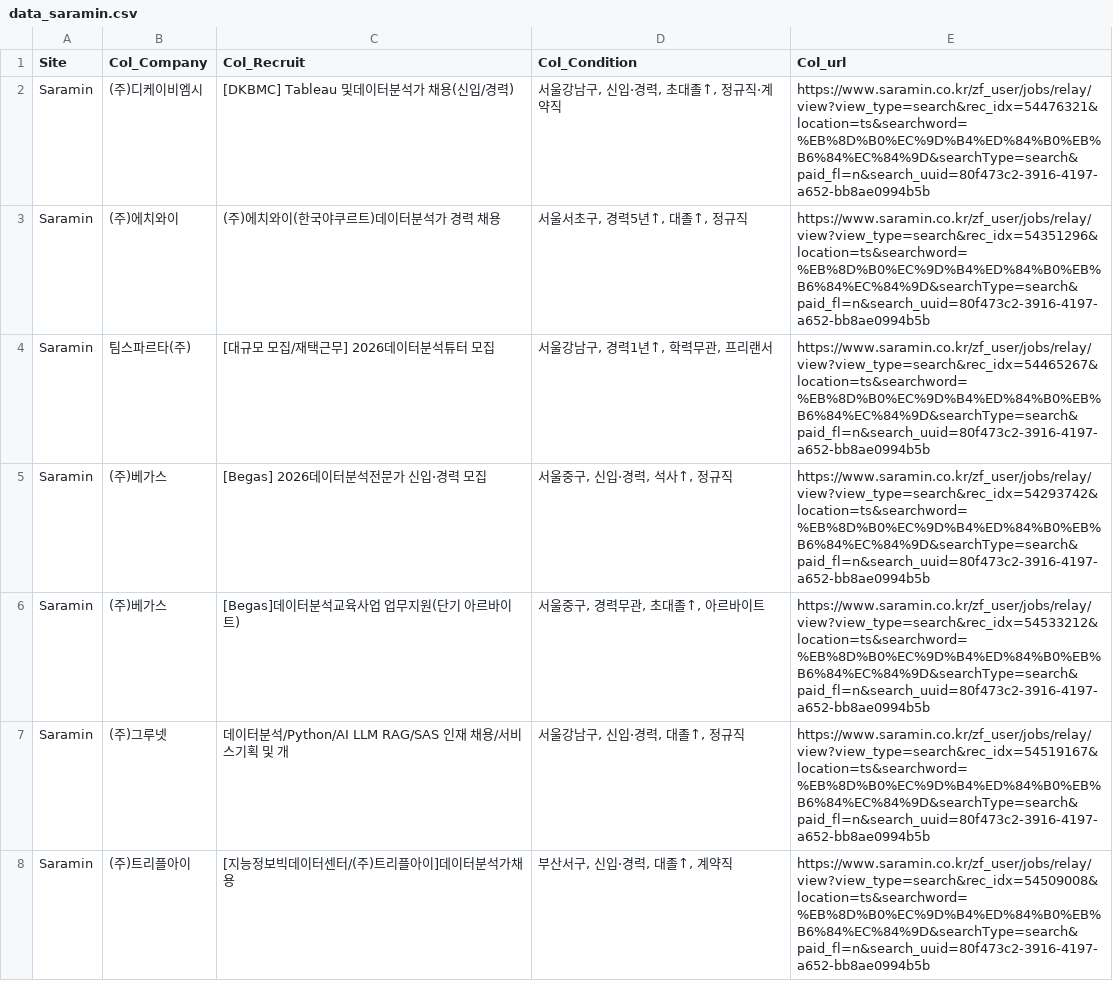
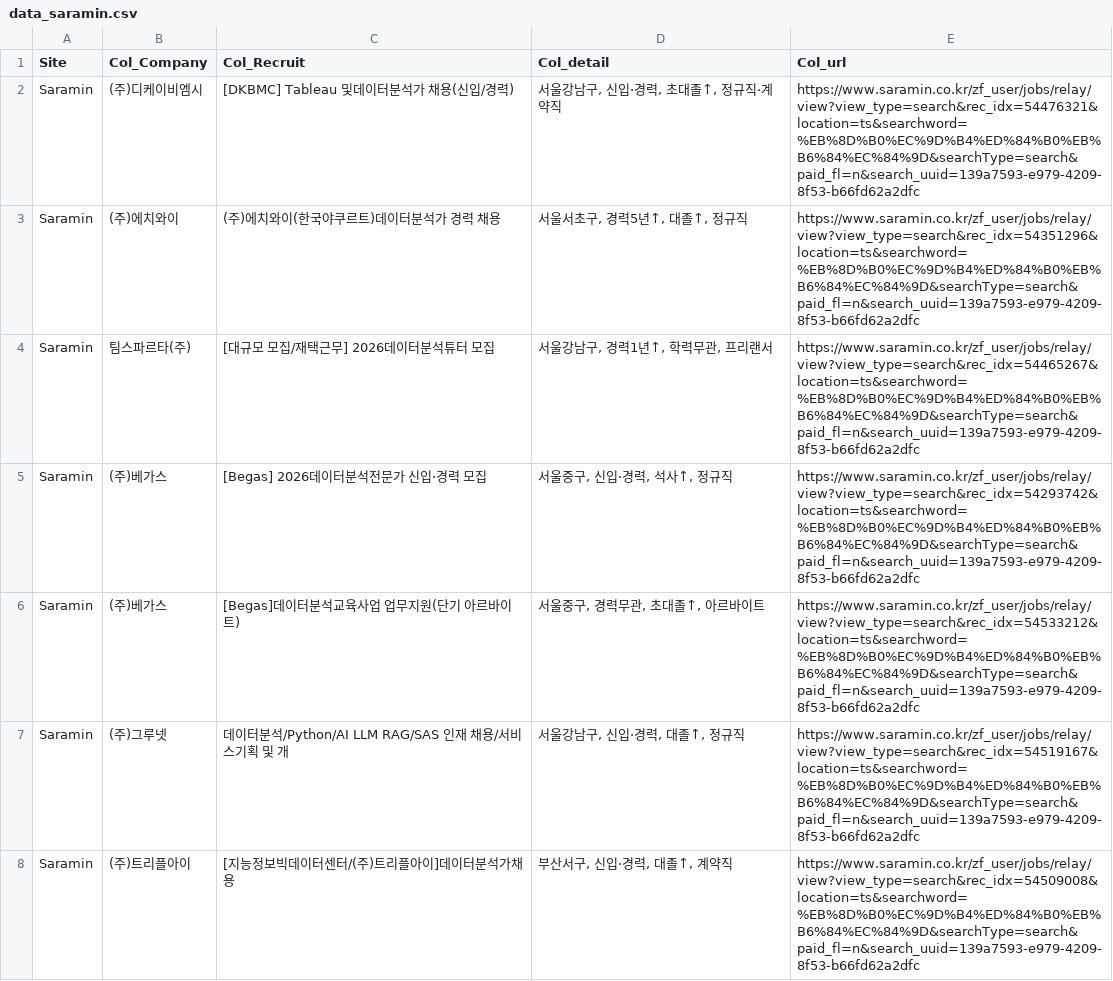
Before and after one commit to JoonHo-wow/weeks12, a CSV file: data_tmp/data_saramin.csv, drawn as a sheet; only a part is shown; the diff covers the shown part only.

```diff
--- a/data_tmp/data_saramin.csv
+++ b/data_tmp/data_saramin.csv
@@ -1,8 +1,8 @@
-Site,Col_Company,Col_Recruit,Col_Condition,Col_url
-Saramin,(주)디케이비엠시,[DKBMC] Tableau 및데이터분석가 채용(신입/경력),"서울강남구, 신입·경력, 초대졸↑, 정규직·계약직",https://www.saramin.co.kr/zf_user/jobs/relay/view?view_type=search&rec_idx=54476321&location=ts&searchword=%EB%8D%B0%EC%9D%B4%ED%84%B0%EB%B6%84%EC%84%9D&searchType=search&paid_fl=n&search_uuid=80f473c2-3916-4197-a652-bb8ae0994b5b
-Saramin,(주)에치와이,(주)에치와이(한국야쿠르트)데이터분석가 경력 채용,"서울서초구, 경력5년↑, 대졸↑, 정규직",https://www.saramin.co.kr/zf_user/jobs/relay/view?view_type=search&rec_idx=54351296&location=ts&searchword=%EB%8D%B0%EC%9D%B4%ED%84%B0%EB%B6%84%EC%84%9D&searchType=search&paid_fl=n&search_uuid=80f473c2-3916-4197-a652-bb8ae0994b5b
-Saramin,팀스파르타(주),[대규모 모집/재택근무] 2026데이터분석튜터 모집,"서울강남구, 경력1년↑, 학력무관, 프리랜서",https://www.saramin.co.kr/zf_user/jobs/relay/view?view_type=search&rec_idx=54465267&location=ts&searchword=%EB%8D%B0%EC%9D%B4%ED%84%B0%EB%B6%84%EC%84%9D&searchType=search&paid_fl=n&search_uuid=80f473c2-3916-4197-a652-bb8ae0994b5b
-Saramin,(주)베가스,[Begas] 2026데이터분석전문가 신입·경력 모집,"서울중구, 신입·경력, 석사↑, 정규직",https://www.saramin.co.kr/zf_user/jobs/relay/view?view_type=search&rec_idx=54293742&location=ts&searchword=%EB%8D%B0%EC%9D%B4%ED%84%B0%EB%B6%84%EC%84%9D&searchType=search&paid_fl=n&search_uuid=80f473c2-3916-4197-a652-bb8ae0994b5b
-Saramin,(주)베가스,[Begas]데이터분석교육사업 업무지원(단기 아르바이트),"서울중구, 경력무관, 초대졸↑, 아르바이트",https://www.saramin.co.kr/zf_user/jobs/relay/view?view_type=search&rec_idx=54533212&location=ts&searchword=%EB%8D%B0%EC%9D%B4%ED%84%B0%EB%B6%84%EC%84%9D&searchType=search&paid_fl=n&search_uuid=80f473c2-3916-4197-a652-bb8ae0994b5b
-Saramin,(주)그루넷,데이터분석/Python/AI LLM RAG/SAS 인재 채용/서비스기획 및 개,"서울강남구, 신입·경력, 대졸↑, 정규직",https://www.saramin.co.kr/zf_user/jobs/relay/view?view_type=search&rec_idx=54519167&location=ts&searchword=%EB%8D%B0%EC%9D%B4%ED%84%B0%EB%B6%84%EC%84%9D&searchType=search&paid_fl=n&search_uuid=80f473c2-3916-4197-a652-bb8ae0994b5b
-Saramin,(주)트리플아이,[지능정보빅데이터센터/(주)트리플아이]데이터분석가채용,"부산서구, 신입·경력, 대졸↑, 계약직",https://www.saramin.co.kr/zf_user/jobs/relay/view?view_type=search&rec_idx=54509008&location=ts&searchword=%EB%8D%B0%EC%9D%B4%ED%84%B0%EB%B6%84%EC%84%9D&searchType=search&paid_fl=n&search_uuid=80f473c2-3916-4197-a652-bb8ae0994b5b
+Site,Col_Company,Col_Recruit,Col_detail,Col_url
+Saramin,(주)디케이비엠시,[DKBMC] Tableau 및데이터분석가 채용(신입/경력),"서울강남구, 신입·경력, 초대졸↑, 정규직·계약직",https://www.saramin.co.kr/zf_user/jobs/relay/view?view_type=search&rec_idx=54476321&location=ts&searchword=%EB%8D%B0%EC%9D%B4%ED%84%B0%EB%B6%84%EC%84%9D&searchType=search&paid_fl=n&search_uuid=139a7593-e979-4209-8f53-b66fd62a2dfc
+Saramin,(주)에치와이,(주)에치와이(한국야쿠르트)데이터분석가 경력 채용,"서울서초구, 경력5년↑, 대졸↑, 정규직",https://www.saramin.co.kr/zf_user/jobs/relay/view?view_type=search&rec_idx=54351296&location=ts&searchword=%EB%8D%B0%EC%9D%B4%ED%84%B0%EB%B6%84%EC%84%9D&searchType=search&paid_fl=n&search_uuid=139a7593-e979-4209-8f53-b66fd62a2dfc
+Saramin,팀스파르타(주),[대규모 모집/재택근무] 2026데이터분석튜터 모집,"서울강남구, 경력1년↑, 학력무관, 프리랜서",https://www.saramin.co.kr/zf_user/jobs/relay/view?view_type=search&rec_idx=54465267&location=ts&searchword=%EB%8D%B0%EC%9D%B4%ED%84%B0%EB%B6%84%EC%84%9D&searchType=search&paid_fl=n&search_uuid=139a7593-e979-4209-8f53-b66fd62a2dfc
+Saramin,(주)베가스,[Begas] 2026데이터분석전문가 신입·경력 모집,"서울중구, 신입·경력, 석사↑, 정규직",https://www.saramin.co.kr/zf_user/jobs/relay/view?view_type=search&rec_idx=54293742&location=ts&searchword=%EB%8D%B0%EC%9D%B4%ED%84%B0%EB%B6%84%EC%84%9D&searchType=search&paid_fl=n&search_uuid=139a7593-e979-4209-8f53-b66fd62a2dfc
+Saramin,(주)베가스,[Begas]데이터분석교육사업 업무지원(단기 아르바이트),"서울중구, 경력무관, 초대졸↑, 아르바이트",https://www.saramin.co.kr/zf_user/jobs/relay/view?view_type=search&rec_idx=54533212&location=ts&searchword=%EB%8D%B0%EC%9D%B4%ED%84%B0%EB%B6%84%EC%84%9D&searchType=search&paid_fl=n&search_uuid=139a7593-e979-4209-8f53-b66fd62a2dfc
+Saramin,(주)그루넷,데이터분석/Python/AI LLM RAG/SAS 인재 채용/서비스기획 및 개,"서울강남구, 신입·경력, 대졸↑, 정규직",https://www.saramin.co.kr/zf_user/jobs/relay/view?view_type=search&rec_idx=54519167&location=ts&searchword=%EB%8D%B0%EC%9D%B4%ED%84%B0%EB%B6%84%EC%84%9D&searchType=search&paid_fl=n&search_uuid=139a7593-e979-4209-8f53-b66fd62a2dfc
+Saramin,(주)트리플아이,[지능정보빅데이터센터/(주)트리플아이]데이터분석가채용,"부산서구, 신입·경력, 대졸↑, 계약직",https://www.saramin.co.kr/zf_user/jobs/relay/view?view_type=search&rec_idx=54509008&location=ts&searchword=%EB%8D%B0%EC%9D%B4%ED%84%B0%EB%B6%84%EC%84%9D&searchType=search&paid_fl=n&search_uuid=139a7593-e979-4209-8f53-b66fd62a2dfc
```
Also changed, not shown: 33 edited cells elsewhere in this file, 1 other file.
